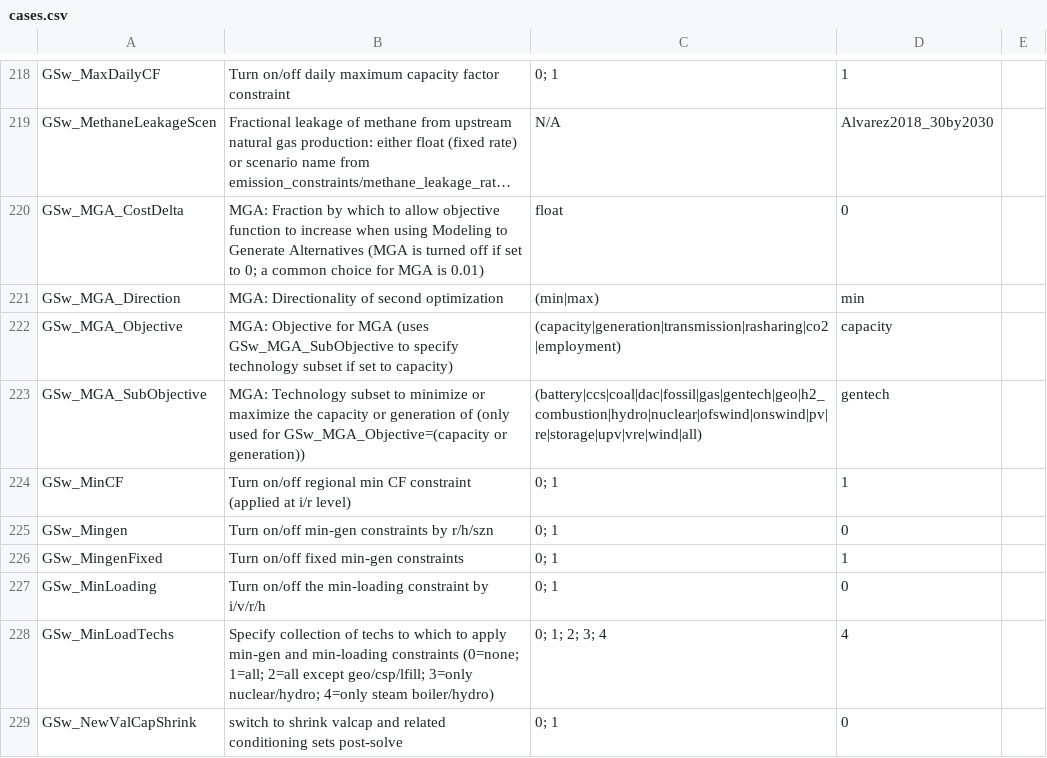
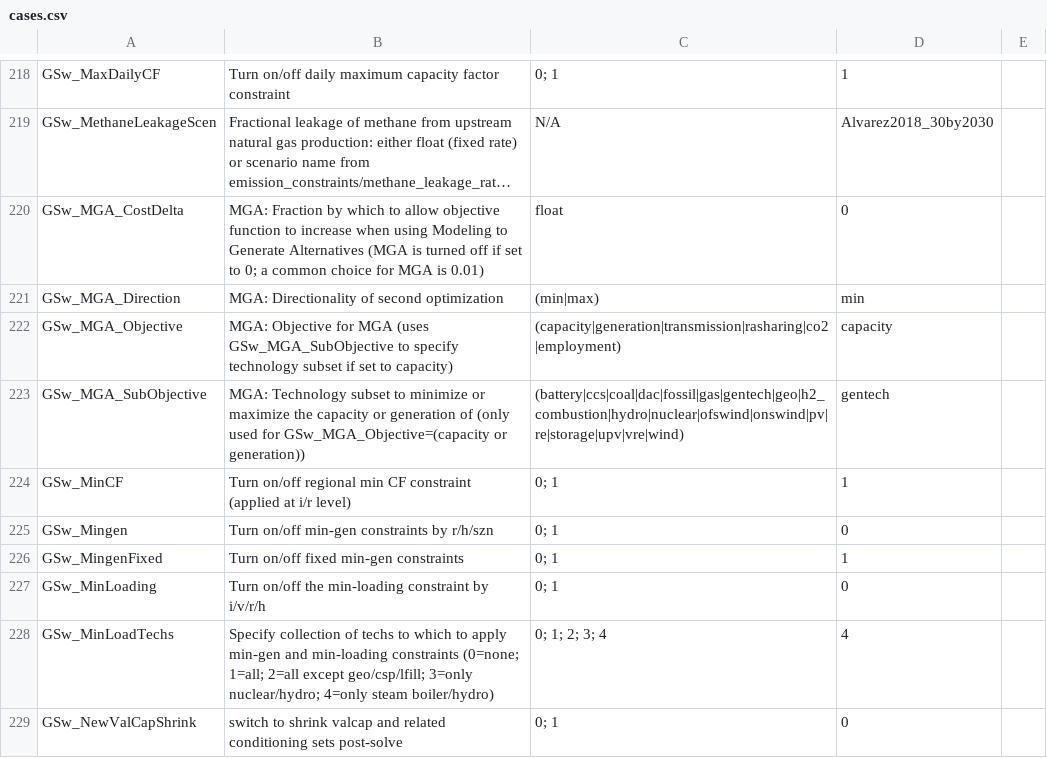
Before and after one commit to ajsbergman/ReEDS, a CSV file: cases.csv, drawn as a sheet; only a part is shown, gaps mark what is left out; long unchanged cells end in ….

Commit message:
remove all cap MGA max/min option

```diff
--- a/cases.csv
+++ b/cases.csv
@@ -222,3 +222,3 @@ GSw_MGA_Direction,MGA: Directionality of second optimization,(min|max),min,
 GSw_MGA_Objective,MGA: Objective for MGA (uses GSw_MGA_SubObjective to specify technology subset if set to capacity),(capacity|generation|transmission|rasharing|co2|employment),capacity,
-GSw_MGA_SubObjective,MGA: Technology subset to minimize or maximize the capacity or generation of (only used for GSw_MGA_Objective=(capacity or generation)),(battery|ccs|coal|dac|fossil|gas|gentech|geo|h2_combustion|hydro|nuclear|ofswind|onswind|pv|re|storage|upv|vre|wind|all),gentech,
+GSw_MGA_SubObjective,MGA: Technology subset to minimize or maximize the capacity or generation of (only used for GSw_MGA_Objective=(capacity or generation)),(battery|ccs|coal|dac|fossil|gas|gentech|geo|h2_combustion|hydro|nuclear|ofswind|onswind|pv|re|storage|upv|vre|wind),gentech,
 GSw_MinCF,Turn on/off regional min CF constraint (applied at i/r level),0; 1,1,
```
